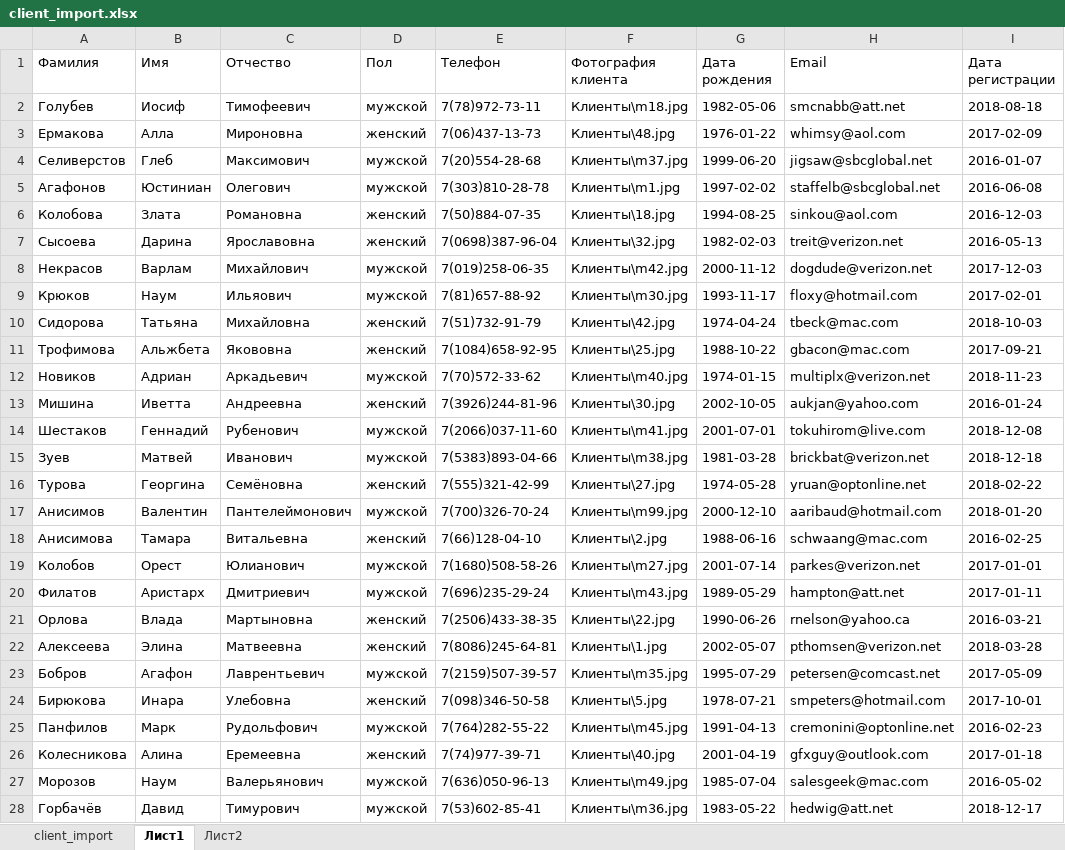
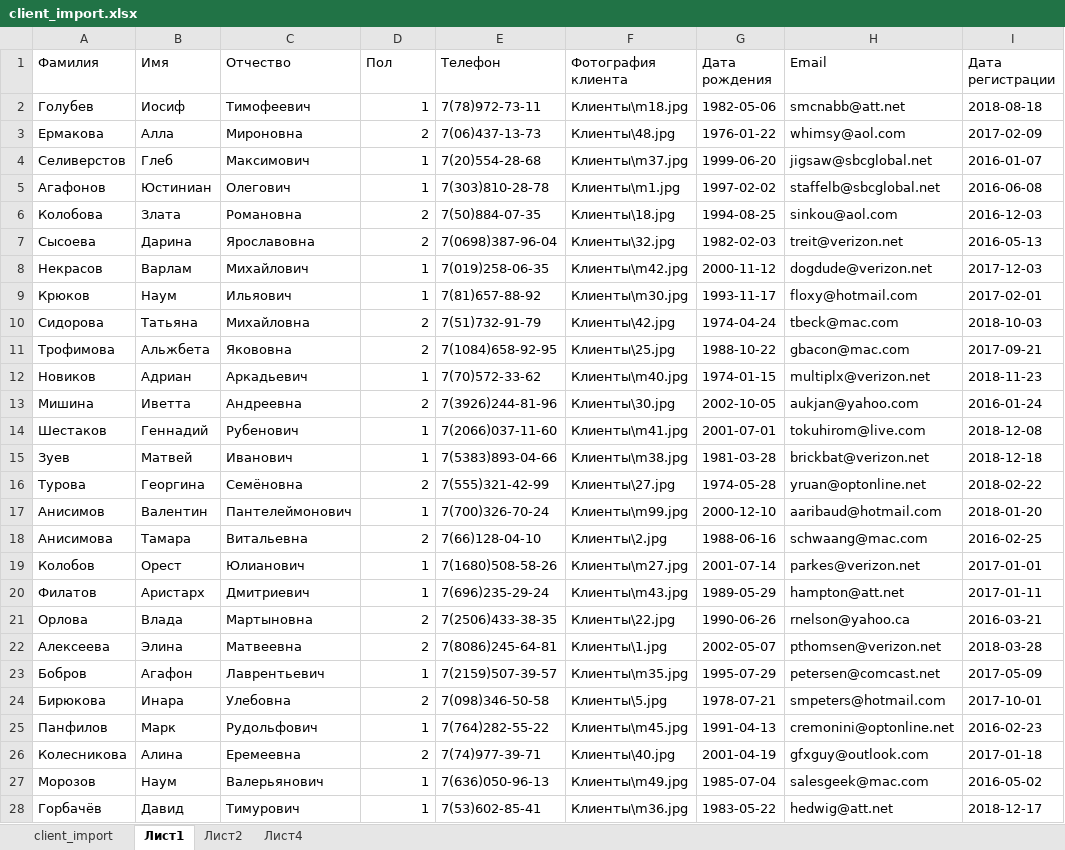
Before and after one commit to ybbbno/data_bases, an Excel workbook: lab6/client_import.xlsx, sheet Лист1, drawn as a sheet; only a part is shown; values as stored, in another font and other column widths than the file's, no borders; charts and pictures not drawn; the diff covers the shown part only; the diff names each change by its address in the sheet, - before the commit and + after, or states it on an @@ line.

```diff
--- a/lab6/client_import.xlsx (sheet Лист1)
+++ b/lab6/client_import.xlsx (sheet Лист1)
+sheet tab: Лист4
-D2 (Пол): мужской
+D2 (Пол): 1
-D3 (Пол): женский
+D3 (Пол): 2
-D4:D5 (Пол): мужской
+D4:D5 (Пол): 1
-D6:D7 (Пол): женский
+D6:D7 (Пол): 2
-D8:D9 (Пол): мужской
+D8:D9 (Пол): 1
-D10:D11 (Пол): женский
+D10:D11 (Пол): 2
-D12 (Пол): мужской
+D12 (Пол): 1
-D13 (Пол): женский
+D13 (Пол): 2
-D14:D15 (Пол): мужской
+D14:D15 (Пол): 1
-D16 (Пол): женский
+D16 (Пол): 2
-D17 (Пол): мужской
+D17 (Пол): 1
-D18 (Пол): женский
+D18 (Пол): 2
-D19:D20 (Пол): мужской
+D19:D20 (Пол): 1
-D21:D22 (Пол): женский
+D21:D22 (Пол): 2
-D23 (Пол): мужской
+D23 (Пол): 1
-D24 (Пол): женский
+D24 (Пол): 2
-D25 (Пол): мужской
+D25 (Пол): 1
-D26 (Пол): женский
+D26 (Пол): 2
-D27:D28 (Пол): мужской
+D27:D28 (Пол): 1
```
Also changed, not shown: 73 edited cells elsewhere in this sheet, sheet Лист2, charts or pictures, 5 other files.
